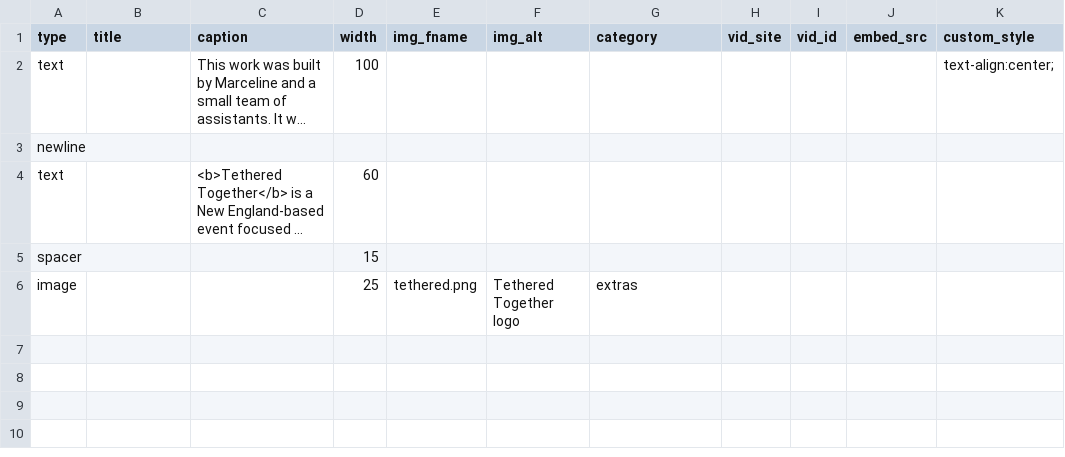
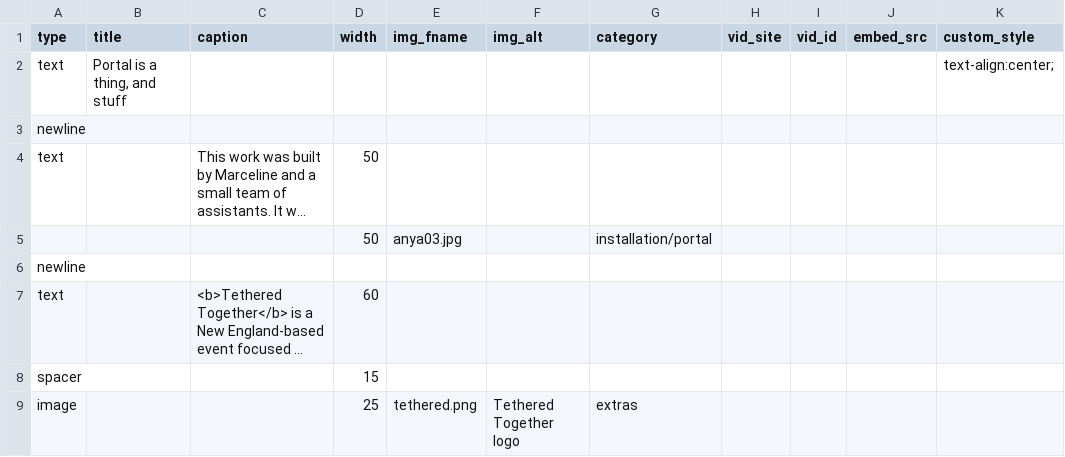
Before and after one commit to marcyvq12/marcyvq.github.io, a CSV file: config/portal_config.csv, drawn as a sheet; long unchanged cells end in …; addresses are those after the commit; the diff names each change by its address in the sheet, - before the commit and + after, or states it on an @@ line.

Commit message:
fuck my copy

```diff
--- a/config/portal_config.csv
+++ b/config/portal_config.csv
+row 2: text | Portal is a thing, and stuff |  |  |  |  |  |  |  |  | text-align:center;
+row 3: newline
-D4 (width): 100
+D4 (width): 50
-K4 (custom_style): text-align:center;
+K4 (custom_style): (empty)
+row 5:  |  |  | 50 | anya03.jpg |  | installation/portal
```
